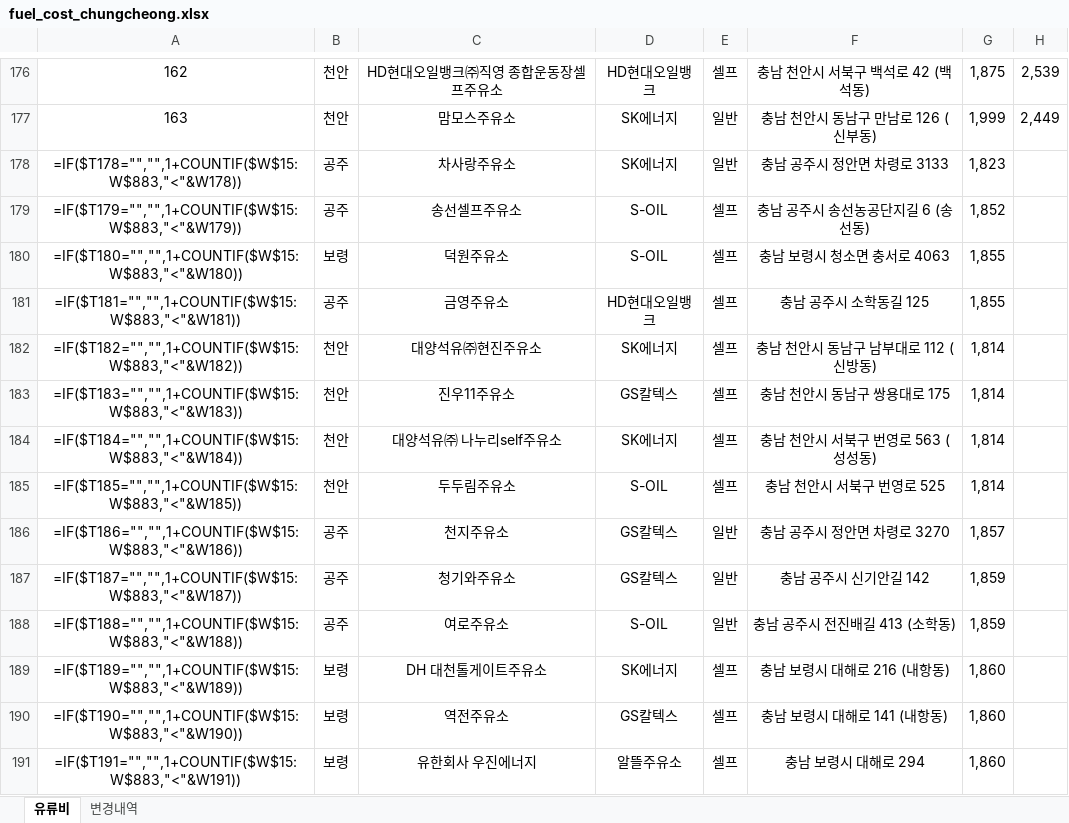
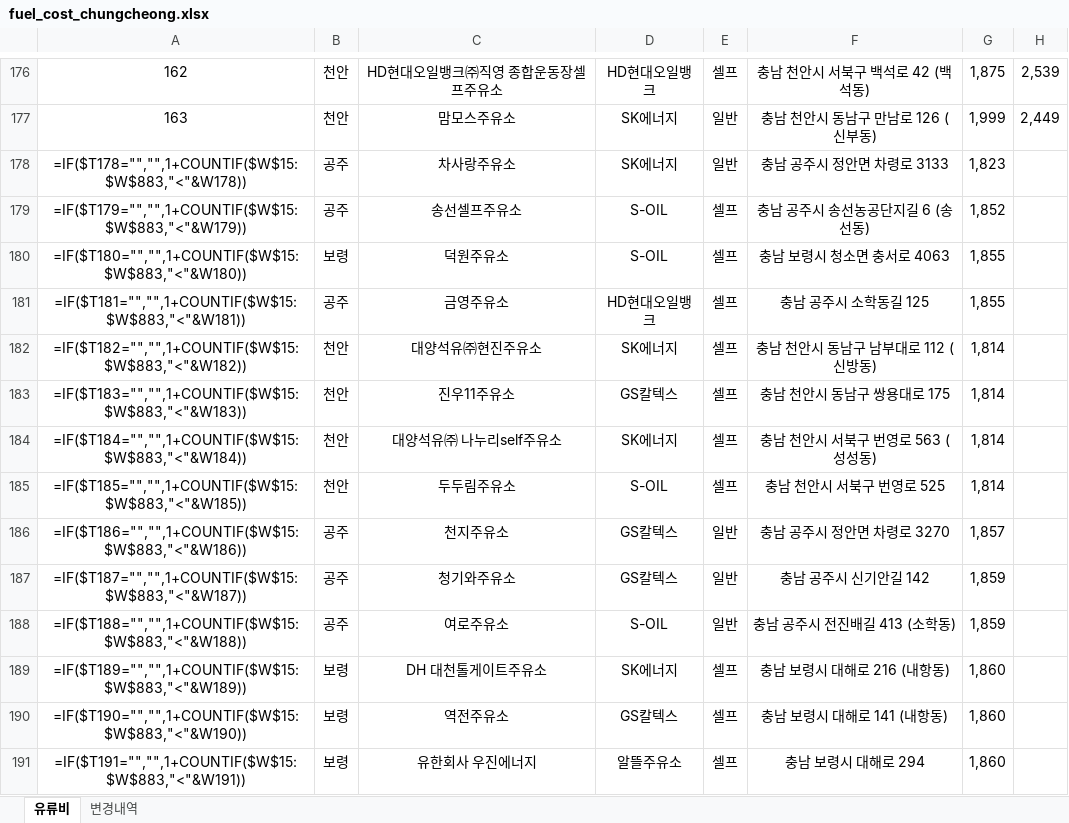
Before and after one commit to krwizxp/fcupdater, an Excel workbook: fuel_cost_chungcheong.xlsx, sheet 유류비, drawn as a sheet; only a part is shown, gaps mark what is left out; values as stored, in another font and other column widths than the file's, no borders; formulas without a stored value are shown as written; charts and pictures not drawn; the diff covers the shown part only; the diff names each change by its address in the sheet, - before the commit and + after, or states it on an @@ line.

```diff
--- a/fuel_cost_chungcheong.xlsx (sheet 유류비)
+++ b/fuel_cost_chungcheong.xlsx (sheet 유류비)
-A178: =IF($T178="","",1+COUNTIF($W$15:W$883,"<"&W178))
+A178: =IF($T178="","",1+COUNTIF($W$15:$W$883,"<"&W178))
-A179: =IF($T179="","",1+COUNTIF($W$15:W$883,"<"&W179))
+A179: =IF($T179="","",1+COUNTIF($W$15:$W$883,"<"&W179))
-A180: =IF($T180="","",1+COUNTIF($W$15:W$883,"<"&W180))
+A180: =IF($T180="","",1+COUNTIF($W$15:$W$883,"<"&W180))
-A181: =IF($T181="","",1+COUNTIF($W$15:W$883,"<"&W181))
+A181: =IF($T181="","",1+COUNTIF($W$15:$W$883,"<"&W181))
-A182: =IF($T182="","",1+COUNTIF($W$15:W$883,"<"&W182))
+A182: =IF($T182="","",1+COUNTIF($W$15:$W$883,"<"&W182))
-A183: =IF($T183="","",1+COUNTIF($W$15:W$883,"<"&W183))
+A183: =IF($T183="","",1+COUNTIF($W$15:$W$883,"<"&W183))
-A184: =IF($T184="","",1+COUNTIF($W$15:W$883,"<"&W184))
+A184: =IF($T184="","",1+COUNTIF($W$15:$W$883,"<"&W184))
-A185: =IF($T185="","",1+COUNTIF($W$15:W$883,"<"&W185))
+A185: =IF($T185="","",1+COUNTIF($W$15:$W$883,"<"&W185))
-A186: =IF($T186="","",1+COUNTIF($W$15:W$883,"<"&W186))
+A186: =IF($T186="","",1+COUNTIF($W$15:$W$883,"<"&W186))
-A187: =IF($T187="","",1+COUNTIF($W$15:W$883,"<"&W187))
+A187: =IF($T187="","",1+COUNTIF($W$15:$W$883,"<"&W187))
-A188: =IF($T188="","",1+COUNTIF($W$15:W$883,"<"&W188))
+A188: =IF($T188="","",1+COUNTIF($W$15:$W$883,"<"&W188))
-A189: =IF($T189="","",1+COUNTIF($W$15:W$883,"<"&W189))
+A189: =IF($T189="","",1+COUNTIF($W$15:$W$883,"<"&W189))
-A190: =IF($T190="","",1+COUNTIF($W$15:W$883,"<"&W190))
+A190: =IF($T190="","",1+COUNTIF($W$15:$W$883,"<"&W190))
-A191: =IF($T191="","",1+COUNTIF($W$15:W$883,"<"&W191))
+A191: =IF($T191="","",1+COUNTIF($W$15:$W$883,"<"&W191))
```
Also changed, not shown: 7 added rows, 7 removed rows and 1142 edited cells elsewhere in this sheet, sheet 변경내역, formulas that keep their value, 2 other files.
